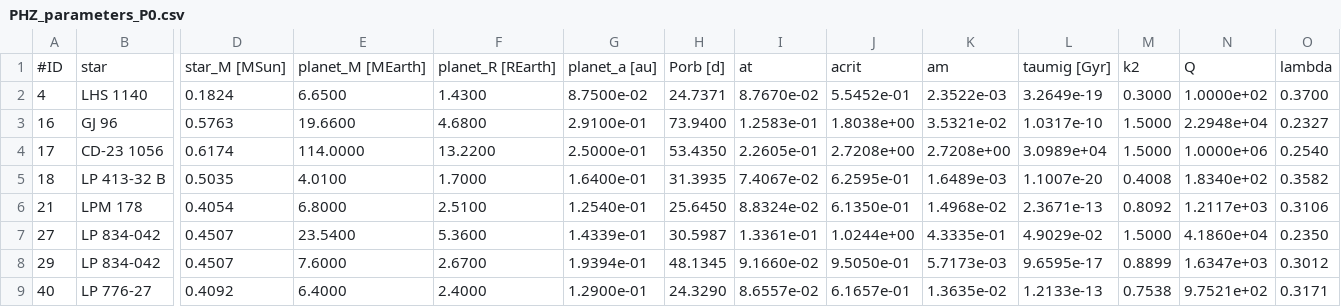
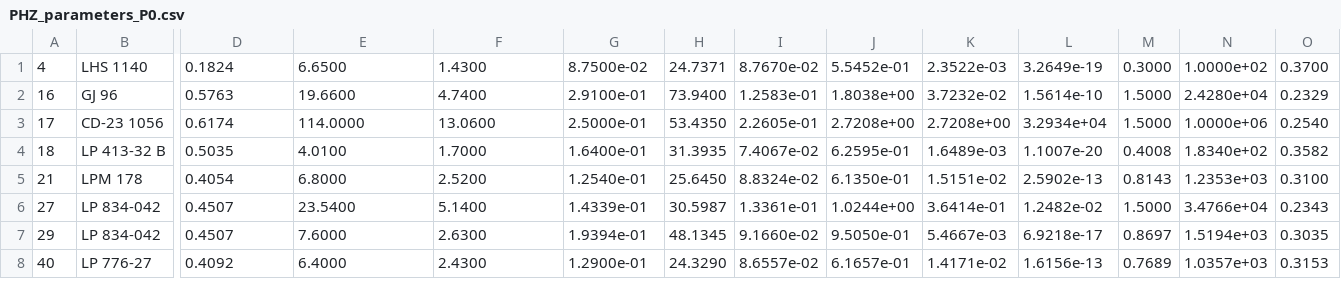
Before and after one commit to hector-mr/Exomoons_HZ_Mdwarfs, a CSV file: Output_tables/PHZ_parameters_P0.csv, drawn as a sheet; only a part is shown, gaps mark what is left out; removed rows and columns are numbered as before the commit, all else as after; rows hold the shown columns only; the diff covers the shown part only; the diff names each change by its address in the sheet, - before the commit and + after, or states it on an @@ line.

Commit message:
Release V1.0.0

```diff
--- a/Output_tables/PHZ_parameters_P0.csv
+++ b/Output_tables/PHZ_parameters_P0.csv
-row 1: #ID | star | star_M [MSun] | planet_M [MEarth] | planet_R [REarth] | planet_a [au] | Porb [d] | at | acrit | am | taumig [Gyr] | k2 | Q | lambda
-F2: 4.6800
+F2: 4.7400
-K2: 3.5321e-02
+K2: 3.7232e-02
-L2: 1.0317e-10
+L2: 1.5614e-10
-N2: 2.2948e+04
+N2: 2.4280e+04
-O2: 0.2327
+O2: 0.2329
-F3: 13.2200
+F3: 13.0600
-L3: 3.0989e+04
+L3: 3.2934e+04
-F5: 2.5100
+F5: 2.5200
-K5: 1.4968e-02
+K5: 1.5151e-02
-L5: 2.3671e-13
+L5: 2.5902e-13
-M5: 0.8092
+M5: 0.8143
-N5: 1.2117e+03
+N5: 1.2353e+03
-O5: 0.3106
+O5: 0.3100
-F6: 5.3600
+F6: 5.1400
-K6: 4.3335e-01
+K6: 3.6414e-01
-L6: 4.9029e-02
+L6: 1.2482e-02
-N6: 4.1860e+04
+N6: 3.4766e+04
-O6: 0.2350
+O6: 0.2343
-F7: 2.6700
+F7: 2.6300
-K7: 5.7173e-03
+K7: 5.4667e-03
-L7: 9.6595e-17
+L7: 6.9218e-17
-M7: 0.8899
+M7: 0.8697
-N7: 1.6347e+03
+N7: 1.5194e+03
-O7: 0.3012
+O7: 0.3035
-F8: 2.4000
+F8: 2.4300
-K8: 1.3635e-02
+K8: 1.4171e-02
-L8: 1.2133e-13
+L8: 1.6156e-13
-M8: 0.7538
+M8: 0.7689
-N8: 9.7521e+02
+N8: 1.0357e+03
-O8: 0.3171
+O8: 0.3153
```
Also changed, not shown: 103 edited cells elsewhere in this file.
